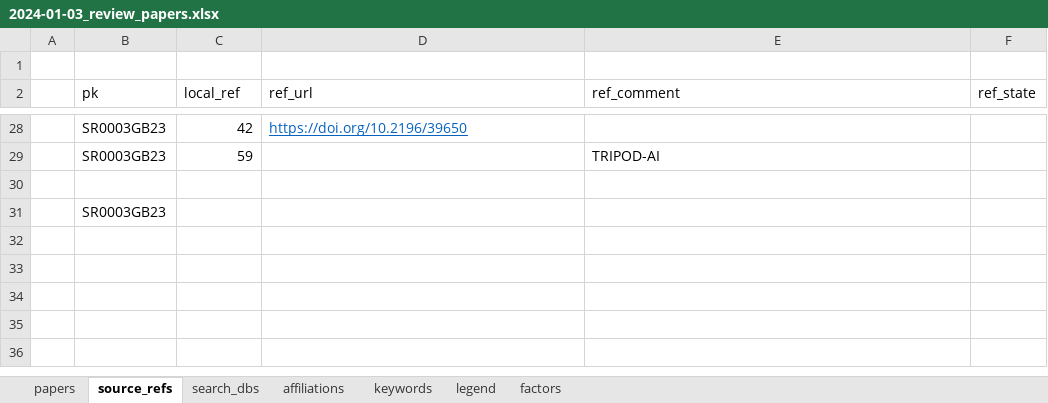
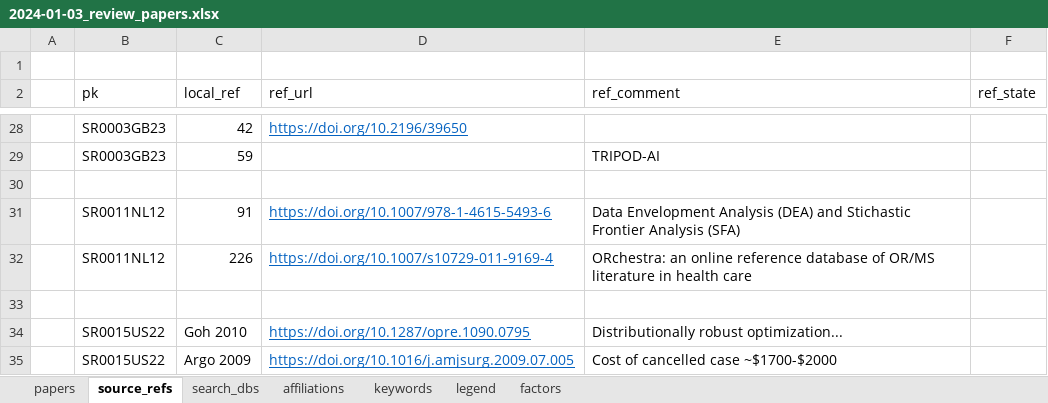
Before and after one commit to phd-research-ucc/mrs-systematic-analysis, an Excel workbook: src/data/raw/2024-01-03_review_papers.xlsx, sheet source_refs, drawn as a sheet; only a part is shown, gaps mark what is left out; values as stored, in another font and other column widths than the file's, no borders; table styles not drawn; addresses are those after the commit; the diff names each change by its address in the sheet, - before the commit and + after, or states it on an @@ line.

```diff
--- a/src/data/raw/2024-01-03_review_papers.xlsx (sheet source_refs)
+++ b/src/data/raw/2024-01-03_review_papers.xlsx (sheet source_refs)
+row 31:  | SR0011NL12 | 91 | https://doi.org/10.1007/978-1-4615-5493-6 | Data Envelopment Analysis (DEA) and Stichastic Frontier Analysis (SFA)
+row 32:  | SR0011NL12 | 226 | https://doi.org/10.1007/s10729-011-9169-4 | ORchestra: an online reference database of OR/MS literature in health care
-B33 (pk): SR0003GB23
+B33 (pk): (empty)
+row 34:  | SR0015US22 | Goh 2010 | https://doi.org/10.1287/opre.1090.0795 | Distributionally robust optimization...
+row 35:  | SR0015US22 | Argo 2009 | https://doi.org/10.1016/j.amjsurg.2009.07.005 | Cost of cancelled case ~$1700-$2000
```
Also changed, not shown: sheet papers, sheet search_dbs, sheet factors, 7 other files.
